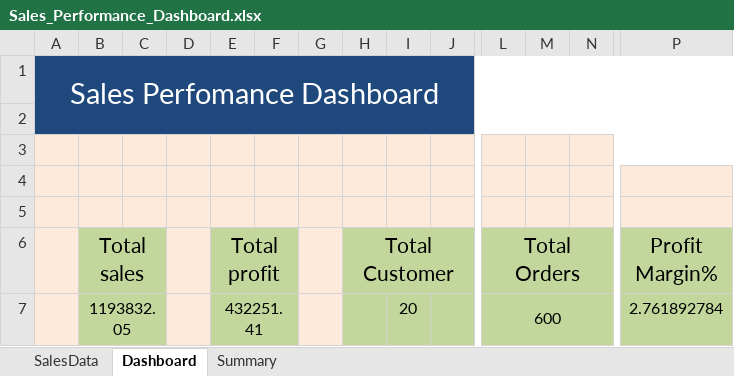
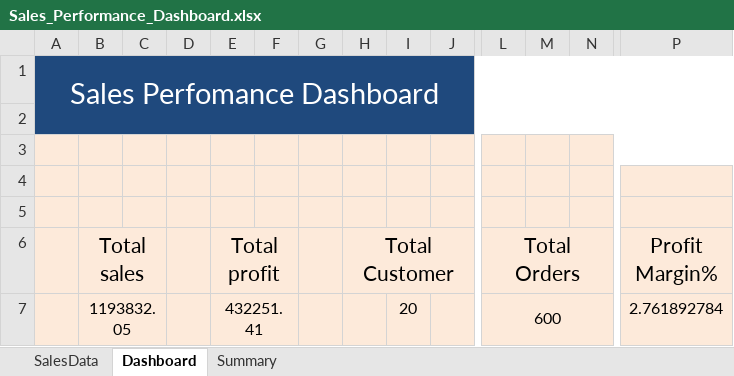
Before and after one commit to shravani635/DA-projects, an Excel workbook: Excel Project/Sales_Performance_Dashboard.xlsx, sheet Dashboard, drawn as a sheet; only a part is shown, gaps mark what is left out; values as stored, in another font and other column widths than the file's, no borders; charts and pictures not drawn; the diff names each change by its address in the sheet, - before the commit and + after, or states it on an @@ line.

```diff
--- a/Excel Project/Sales_Performance_Dashboard.xlsx (sheet Dashboard)
+++ b/Excel Project/Sales_Performance_Dashboard.xlsx (sheet Dashboard)
-B6:C7 fill: #C3D69B
+B6:C7 fill: #FDEADA
-E6:F7 fill: #C3D69B
+E6:F7 fill: #FDEADA
-H6:J7 fill: #C3D69B
+H6:J7 fill: #FDEADA
-L6:N7 fill: #C3D69B
+L6:N7 fill: #FDEADA
-P6:P7 fill: #C3D69B
+P6:P7 fill: #FDEADA
```
Also changed, not shown: charts or pictures, 7 other files.
